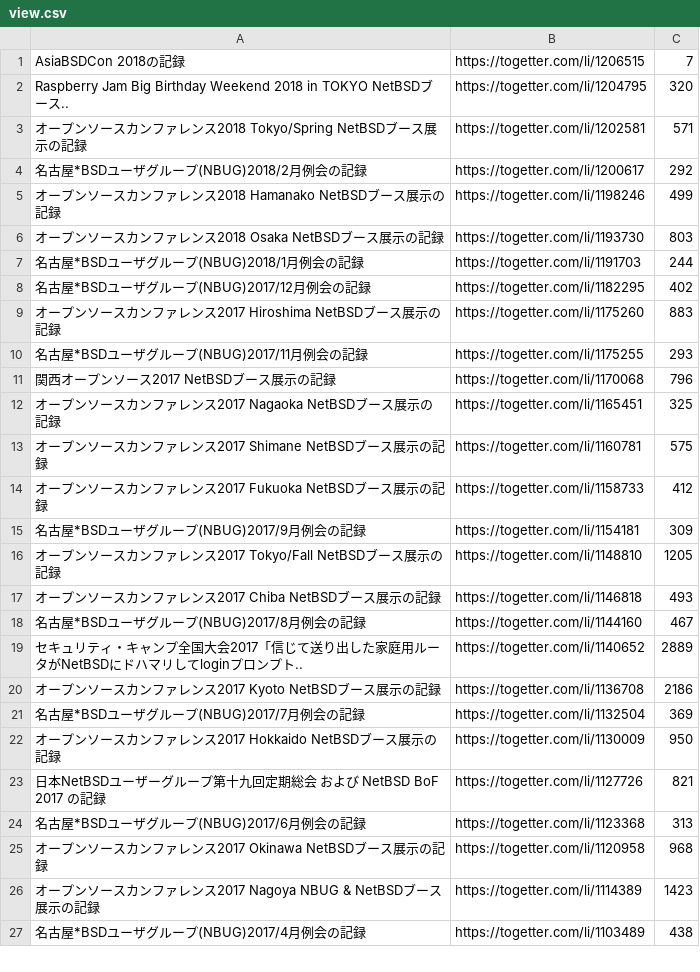
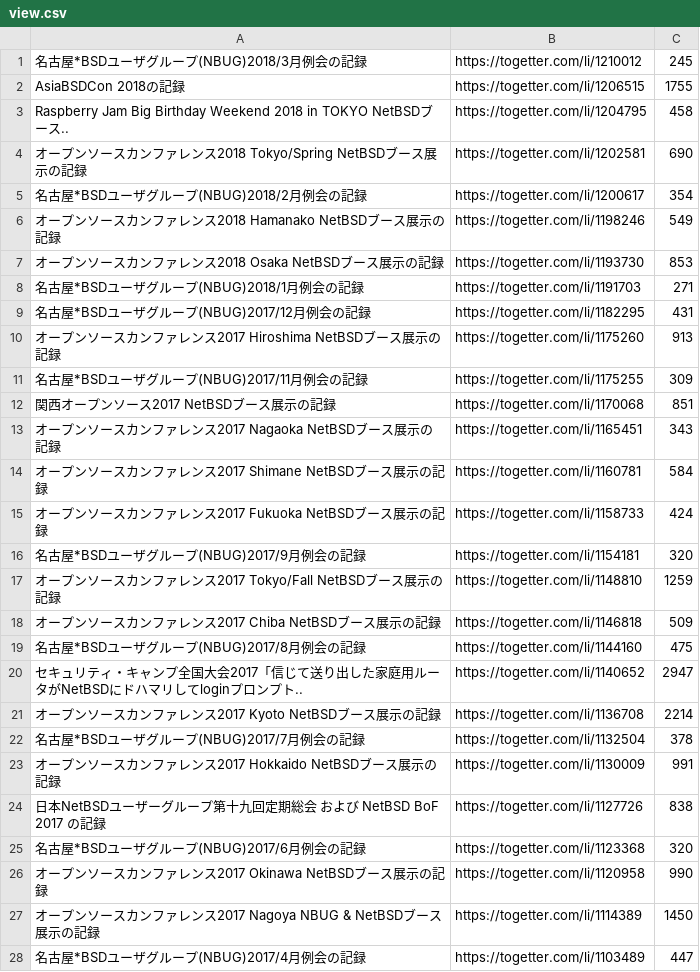
Before and after one commit to ebijun/NetBSD, a CSV file: Event/togetter/togetterview/view.csv, drawn as a sheet; only a part is shown; the diff covers the shown part only.

```diff
--- a/Event/togetter/togetterview/view.csv
+++ b/Event/togetter/togetterview/view.csv
@@ -1,27 +1,28 @@
-AsiaBSDCon 2018の記録,https://togetter.com/li/1206515,7
-Raspberry Jam Big Birthday Weekend 2018 in TOKYO NetBSDブース..,https://togetter.com/li/1204795,320
-オープンソースカンファレンス2018 Tokyo/Spring NetBSDブース展示の記録,https://togetter.com/li/1202581,571
-名古屋*BSDユーザグループ(NBUG)2018/2月例会の記録,https://togetter.com/li/1200617,292
-オープンソースカンファレンス2018 Hamanako NetBSDブース展示の記録,https://togetter.com/li/1198246,499
-オープンソースカンファレンス2018 Osaka NetBSDブース展示の記録,https://togetter.com/li/1193730,803
-名古屋*BSDユーザグループ(NBUG)2018/1月例会の記録,https://togetter.com/li/1191703,244
-名古屋*BSDユーザグループ(NBUG)2017/12月例会の記録,https://togetter.com/li/1182295,402
-オープンソースカンファレンス2017 Hiroshima NetBSDブース展示の記録,https://togetter.com/li/1175260,883
-名古屋*BSDユーザグループ(NBUG)2017/11月例会の記録,https://togetter.com/li/1175255,293
-関西オープンソース2017 NetBSDブース展示の記録,https://togetter.com/li/1170068,796
-オープンソースカンファレンス2017 Nagaoka NetBSDブース展示の記録,https://togetter.com/li/1165451,325
-オープンソースカンファレンス2017 Shimane NetBSDブース展示の記録,https://togetter.com/li/1160781,575
-オープンソースカンファレンス2017 Fukuoka NetBSDブース展示の記録,https://togetter.com/li/1158733,412
-名古屋*BSDユーザグループ(NBUG)2017/9月例会の記録,https://togetter.com/li/1154181,309
-オープンソースカンファレンス2017 Tokyo/Fall NetBSDブース展示の記録,https://togetter.com/li/1148810,1205
-オープンソースカンファレンス2017 Chiba NetBSDブース展示の記録,https://togetter.com/li/1146818,493
-名古屋*BSDユーザグループ(NBUG)2017/8月例会の記録,https://togetter.com/li/1144160,467
-セキュリティ・キャンプ全国大会2017「信じて送り出した家庭用ルータがNetBSDにドハマリしてloginプロンプト..,https://togetter.com/li/1140652,2889
-オープンソースカンファレンス2017 Kyoto NetBSDブース展示の記録,https://togetter.com/li/1136708,2186
-名古屋*BSDユーザグループ(NBUG)2017/7月例会の記録,https://togetter.com/li/1132504,369
-オープンソースカンファレンス2017 Hokkaido NetBSDブース展示の記録,https://togetter.com/li/1130009,950
-日本NetBSDユーザーグループ第十九回定期総会 および NetBSD BoF 2017 の記録,https://togetter.com/li/1127726,821
-名古屋*BSDユーザグループ(NBUG)2017/6月例会の記録,https://togetter.com/li/1123368,313
-オープンソースカンファレンス2017 Okinawa NetBSDブース展示の記録,https://togetter.com/li/1120958,968
-オープンソースカンファレンス2017 Nagoya NBUG & NetBSDブース展示の記録,https://togetter.com/li/1114389,1423
-名古屋*BSDユーザグループ(NBUG)2017/4月例会の記録,https://togetter.com/li/1103489,438
+名古屋*BSDユーザグループ(NBUG)2018/3月例会の記録,https://togetter.com/li/1210012,245
+AsiaBSDCon 2018の記録,https://togetter.com/li/1206515,1755
+Raspberry Jam Big Birthday Weekend 2018 in TOKYO NetBSDブース..,https://togetter.com/li/1204795,458
+オープンソースカンファレンス2018 Tokyo/Spring NetBSDブース展示の記録,https://togetter.com/li/1202581,690
+名古屋*BSDユーザグループ(NBUG)2018/2月例会の記録,https://togetter.com/li/1200617,354
+オープンソースカンファレンス2018 Hamanako NetBSDブース展示の記録,https://togetter.com/li/1198246,549
+オープンソースカンファレンス2018 Osaka NetBSDブース展示の記録,https://togetter.com/li/1193730,853
+名古屋*BSDユーザグループ(NBUG)2018/1月例会の記録,https://togetter.com/li/1191703,271
+名古屋*BSDユーザグループ(NBUG)2017/12月例会の記録,https://togetter.com/li/1182295,431
+オープンソースカンファレンス2017 Hiroshima NetBSDブース展示の記録,https://togetter.com/li/1175260,913
+名古屋*BSDユーザグループ(NBUG)2017/11月例会の記録,https://togetter.com/li/1175255,309
+関西オープンソース2017 NetBSDブース展示の記録,https://togetter.com/li/1170068,851
+オープンソースカンファレンス2017 Nagaoka NetBSDブース展示の記録,https://togetter.com/li/1165451,343
+オープンソースカンファレンス2017 Shimane NetBSDブース展示の記録,https://togetter.com/li/1160781,584
+オープンソースカンファレンス2017 Fukuoka NetBSDブース展示の記録,https://togetter.com/li/1158733,424
+名古屋*BSDユーザグループ(NBUG)2017/9月例会の記録,https://togetter.com/li/1154181,320
+オープンソースカンファレンス2017 Tokyo/Fall NetBSDブース展示の記録,https://togetter.com/li/1148810,1259
+オープンソースカンファレンス2017 Chiba NetBSDブース展示の記録,https://togetter.com/li/1146818,509
+名古屋*BSDユーザグループ(NBUG)2017/8月例会の記録,https://togetter.com/li/1144160,475
+セキュリティ・キャンプ全国大会2017「信じて送り出した家庭用ルータがNetBSDにドハマリしてloginプロンプト..,https://togetter.com/li/1140652,2947
+オープンソースカンファレンス2017 Kyoto NetBSDブース展示の記録,https://togetter.com/li/1136708,2214
+名古屋*BSDユーザグループ(NBUG)2017/7月例会の記録,https://togetter.com/li/1132504,378
+オープンソースカンファレンス2017 Hokkaido NetBSDブース展示の記録,https://togetter.com/li/1130009,991
+日本NetBSDユーザーグループ第十九回定期総会 および NetBSD BoF 2017 の記録,https://togetter.com/li/1127726,838
+名古屋*BSDユーザグループ(NBUG)2017/6月例会の記録,https://togetter.com/li/1123368,320
+オープンソースカンファレンス2017 Okinawa NetBSDブース展示の記録,https://togetter.com/li/1120958,990
+オープンソースカンファレンス2017 Nagoya NBUG & NetBSDブース展示の記録,https://togetter.com/li/1114389,1450
+名古屋*BSDユーザグループ(NBUG)2017/4月例会の記録,https://togetter.com/li/1103489,447
```
Also changed, not shown: 1 removed row and 111 edited cells elsewhere in this file, 1 other file.
